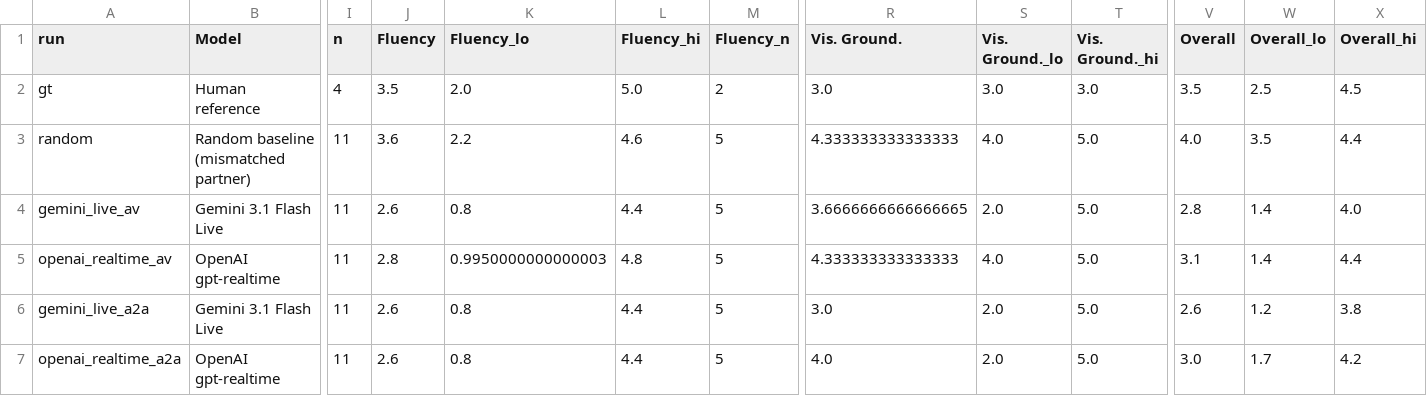
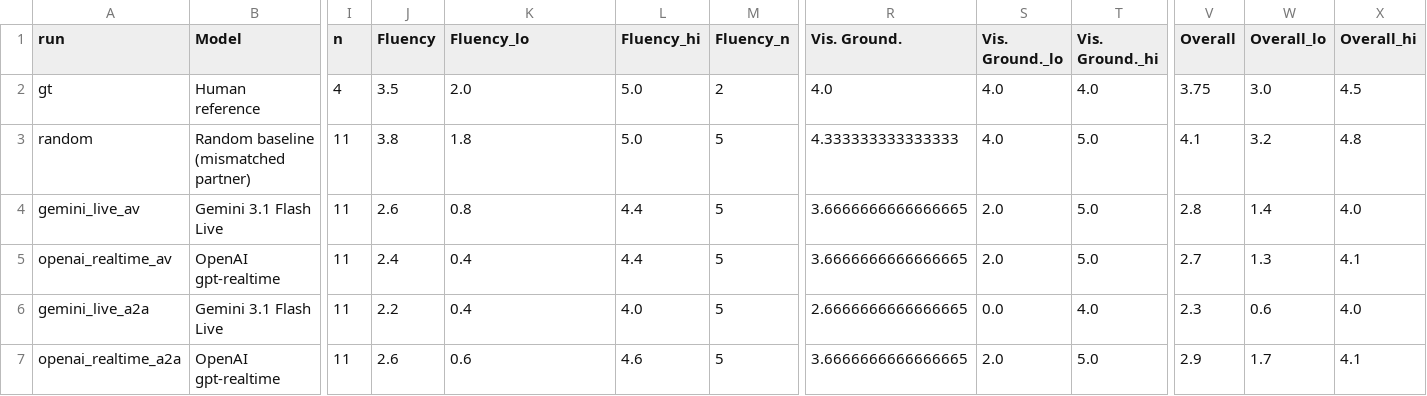
Before and after one commit to OpenHRIai/OpenVideoFDB, a CSV file: results/nvidia_validation.csv, drawn as a sheet; only a part is shown, gaps mark what is left out; the diff names each change by its address in the sheet, - before the commit and + after, or states it on an @@ line.

```diff
--- a/results/nvidia_validation.csv
+++ b/results/nvidia_validation.csv
-R2 (Vis. Ground.): 3.0
+R2 (Vis. Ground.): 4.0
-S2 (Vis. Ground._lo): 3.0
+S2 (Vis. Ground._lo): 4.0
-T2 (Vis. Ground._hi): 3.0
+T2 (Vis. Ground._hi): 4.0
-V2 (Overall): 3.5
+V2 (Overall): 3.75
-W2 (Overall_lo): 2.5
+W2 (Overall_lo): 3.0
-J3 (Fluency): 3.6
+J3 (Fluency): 3.8
-K3 (Fluency_lo): 2.2
+K3 (Fluency_lo): 1.8
-L3 (Fluency_hi): 4.6
+L3 (Fluency_hi): 5.0
-V3 (Overall): 4.0
+V3 (Overall): 4.1
-W3 (Overall_lo): 3.5
+W3 (Overall_lo): 3.2
-X3 (Overall_hi): 4.4
+X3 (Overall_hi): 4.8
-J5 (Fluency): 2.8
+J5 (Fluency): 2.4
-K5 (Fluency_lo): 0.9950000000000003
+K5 (Fluency_lo): 0.4
-L5 (Fluency_hi): 4.8
+L5 (Fluency_hi): 4.4
-R5 (Vis. Ground.): 4.333333333333333
+R5 (Vis. Ground.): 3.6666666666666665
-S5 (Vis. Ground._lo): 4.0
+S5 (Vis. Ground._lo): 2.0
-V5 (Overall): 3.1
+V5 (Overall): 2.7
-W5 (Overall_lo): 1.4
+W5 (Overall_lo): 1.3
-X5 (Overall_hi): 4.4
+X5 (Overall_hi): 4.1
-J6 (Fluency): 2.6
+J6 (Fluency): 2.2
-K6 (Fluency_lo): 0.8
+K6 (Fluency_lo): 0.4
-L6 (Fluency_hi): 4.4
+L6 (Fluency_hi): 4.0
-R6 (Vis. Ground.): 3.0
+R6 (Vis. Ground.): 2.6666666666666665
-S6 (Vis. Ground._lo): 2.0
+S6 (Vis. Ground._lo): 0.0
-T6 (Vis. Ground._hi): 5.0
+T6 (Vis. Ground._hi): 4.0
-V6 (Overall): 2.6
+V6 (Overall): 2.3
-W6 (Overall_lo): 1.2
+W6 (Overall_lo): 0.6
-X6 (Overall_hi): 3.8
+X6 (Overall_hi): 4.0
-K7 (Fluency_lo): 0.8
+K7 (Fluency_lo): 0.6
-L7 (Fluency_hi): 4.4
+L7 (Fluency_hi): 4.6
-R7 (Vis. Ground.): 4.0
+R7 (Vis. Ground.): 3.6666666666666665
-V7 (Overall): 3.0
+V7 (Overall): 2.9
-X7 (Overall_hi): 4.2
+X7 (Overall_hi): 4.1
```
Also changed, not shown: 1 other file.
